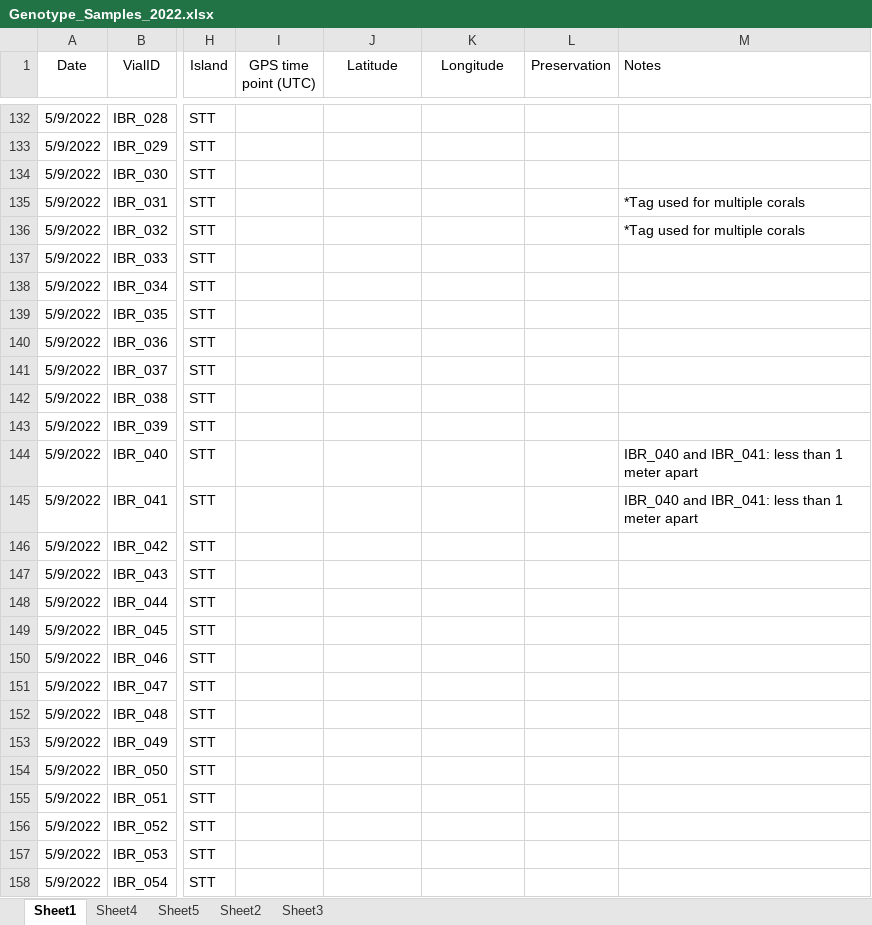
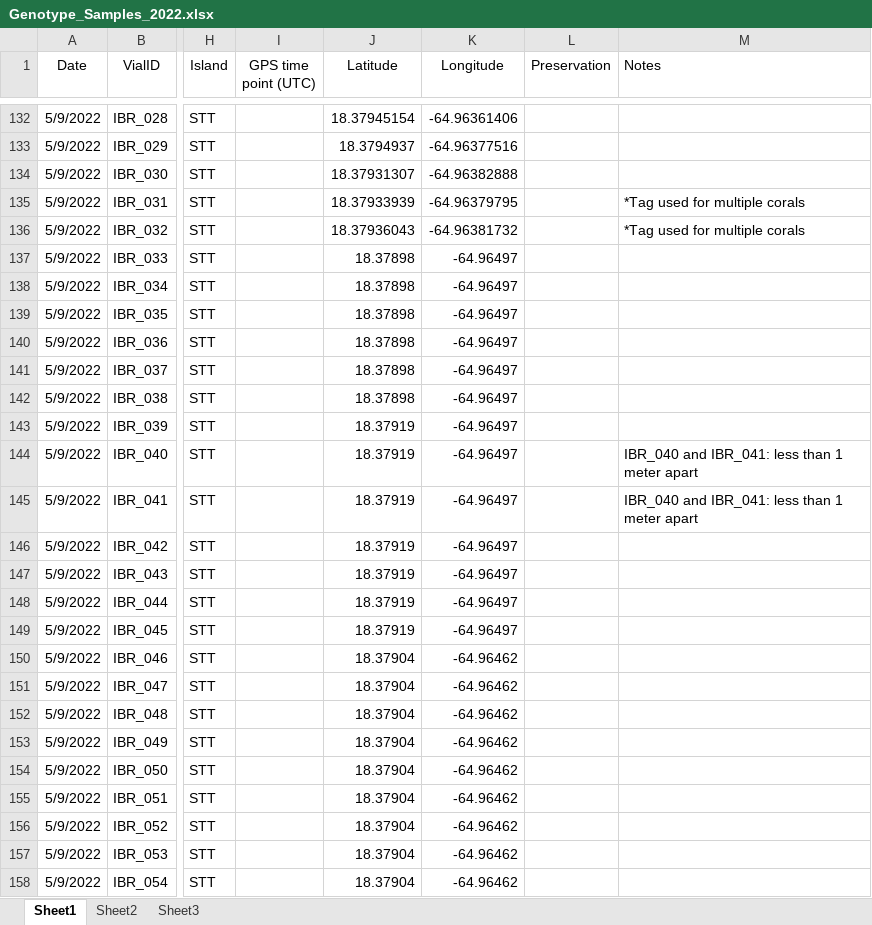
Before and after one commit to sesno/Coral-Sampling, an Excel workbook: Data/Genotype_Samples_2022.xlsx, sheet Sheet1, drawn as a sheet; only a part is shown, gaps mark what is left out; values as stored, in another font and other column widths than the file's, no borders; charts and pictures not drawn; the diff covers the shown part only; the diff names each change by its address in the sheet, - before the commit and + after, or states it on an @@ line.

```diff
--- a/Data/Genotype_Samples_2022.xlsx (sheet Sheet1)
+++ b/Data/Genotype_Samples_2022.xlsx (sheet Sheet1)
-sheet tab: Sheet4
-sheet tab: Sheet5
-J132 (Latitude): (empty)
+J132 (Latitude): 18.37945154
-K132 (Longitude): (empty)
+K132 (Longitude): -64.96361406
-J133 (Latitude): (empty)
+J133 (Latitude): 18.3794937
-K133 (Longitude): (empty)
+K133 (Longitude): -64.96377516
-J134 (Latitude): (empty)
+J134 (Latitude): 18.37931307
-K134 (Longitude): (empty)
+K134 (Longitude): -64.96382888
-J135 (Latitude): (empty)
+J135 (Latitude): 18.37933939
-K135 (Longitude): (empty)
+K135 (Longitude): -64.96379795
-J136 (Latitude): (empty)
+J136 (Latitude): 18.37936043
-K136 (Longitude): (empty)
+K136 (Longitude): -64.96381732
-J137:J142 (Latitude): (empty)
+J137:J142 (Latitude): 18.37898
-K137:K149 (Longitude): (empty)
+K137:K149 (Longitude): -64.96497
-J143:J149 (Latitude): (empty)
+J143:J149 (Latitude): 18.37919
-J150:J158 (Latitude): (empty)
+J150:J158 (Latitude): 18.37904
-K150:K158 (Longitude): (empty)
+K150:K158 (Longitude): -64.96462
```
Also changed, not shown: 111 added rows and 534 edited cells elsewhere in this sheet, charts or pictures, 30 other files.
